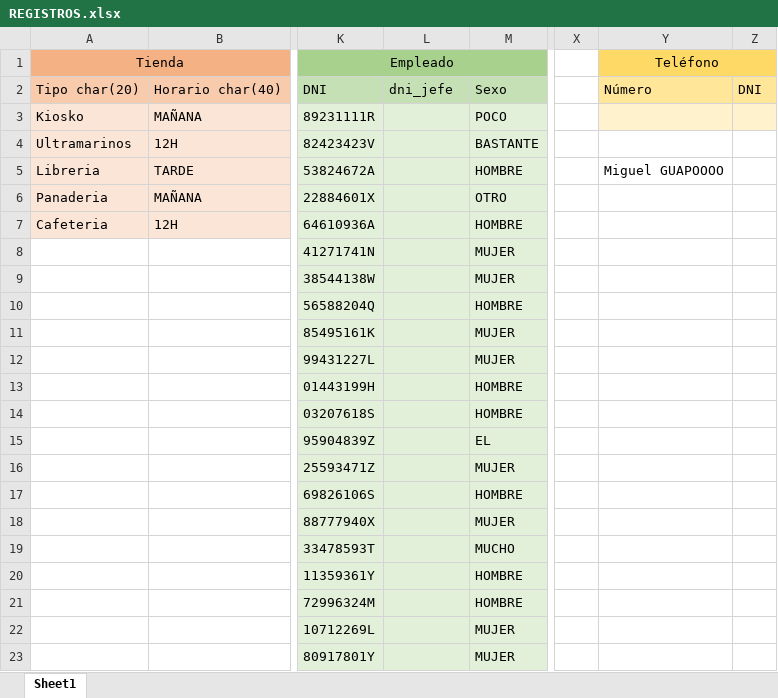
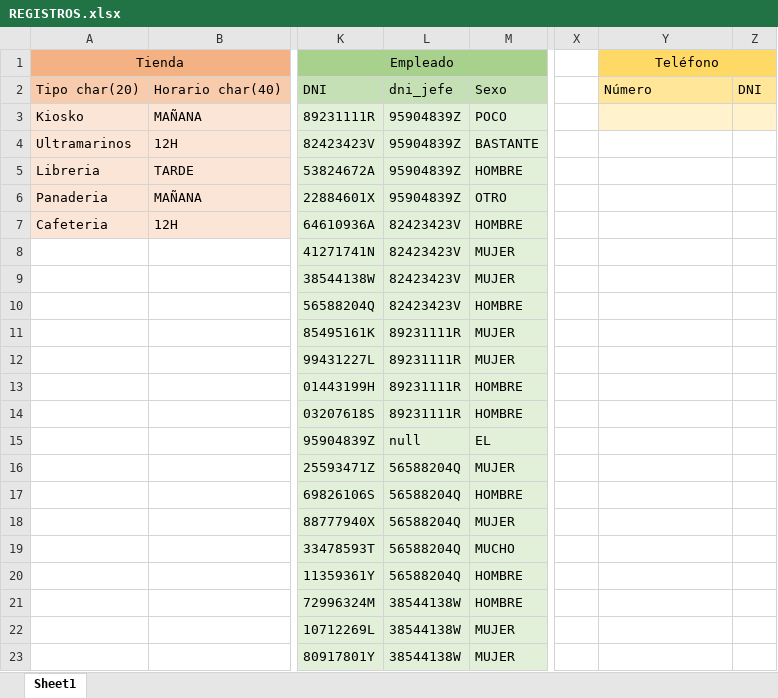
Before and after one commit to MichaelLofer/BBDD, an Excel workbook: REGISTROS.xlsx, sheet Sheet1, drawn as a sheet; only a part is shown, gaps mark what is left out; values as stored, in another font and other column widths than the file's, no borders; the diff names each change by its address in the sheet, - before the commit and + after, or states it on an @@ line.

Commit message:
REGISTROS

```diff
--- a/REGISTROS.xlsx (sheet Sheet1)
+++ b/REGISTROS.xlsx (sheet Sheet1)
-L3:L6: (empty)
+L3:L6: 95904839Z
-Y5 (Teléfono): Miguel GUAPOOOO
+Y5 (Teléfono): (empty)
-L7:L10: (empty)
+L7:L10: 82423423V
-L11:L14: (empty)
+L11:L14: 89231111R
-L15: (empty)
+L15: null
-L16:L20: (empty)
+L16:L20: 56588204Q
-L21:L23: (empty)
+L21:L23: 38544138W
```
